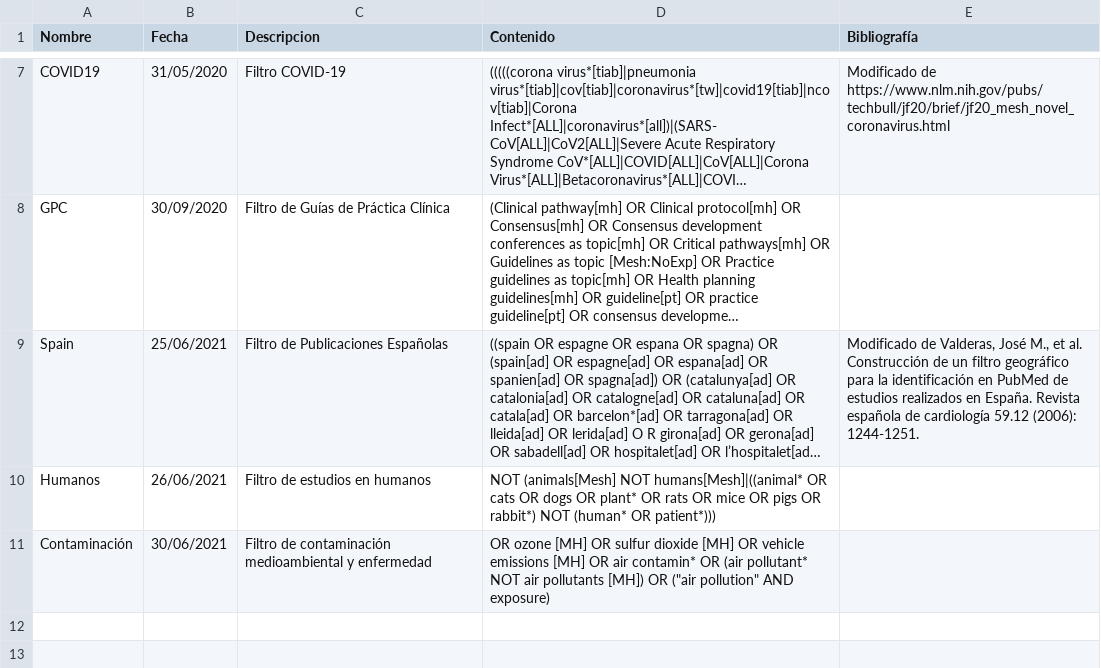
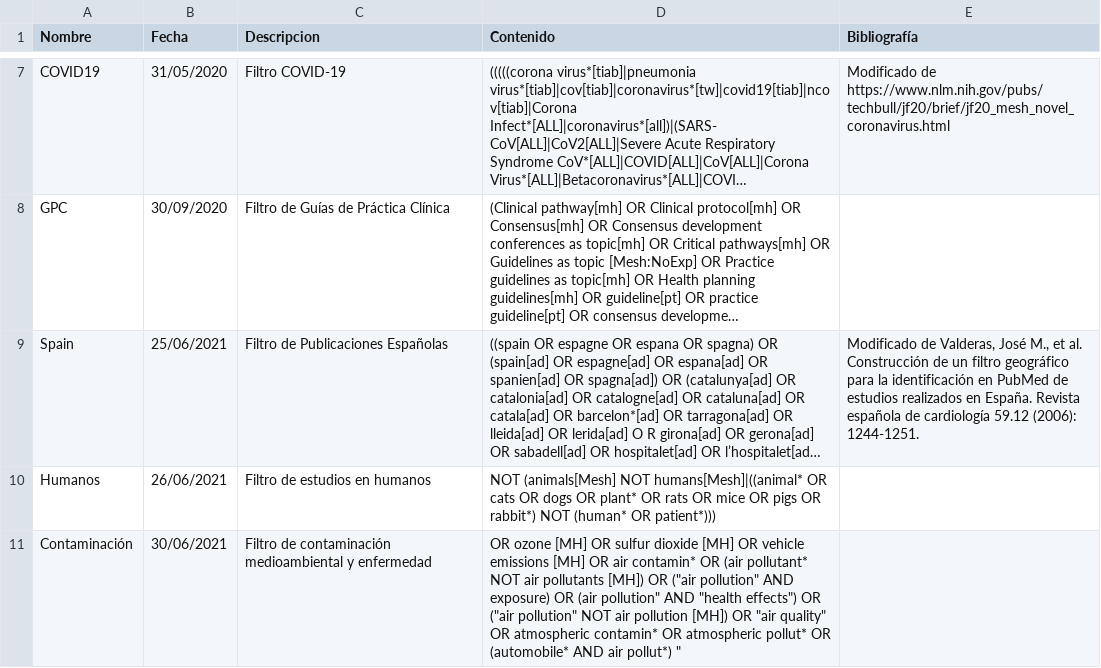
Before and after one commit to ernestobarrera/GoogleSheetPubMed, a CSV file: origen.csv, drawn as a sheet; only a part is shown, gaps mark what is left out; long unchanged cells end in …; the diff names each change by its address in the sheet, - before the commit and + after, or states it on an @@ line.

Commit message:
Update origen.csv

```diff
--- a/origen.csv
+++ b/origen.csv
-D11 (Contenido): …AND exposure)
+D11 (Contenido): …AND exposure) OR (air pollution" AND "health effects") OR ("air pollution" NOT air pollution [MH]) OR "air quality" OR atmospheric contamin* OR atmospheric pollut* OR (automobile* AND air pollut*) "
```
